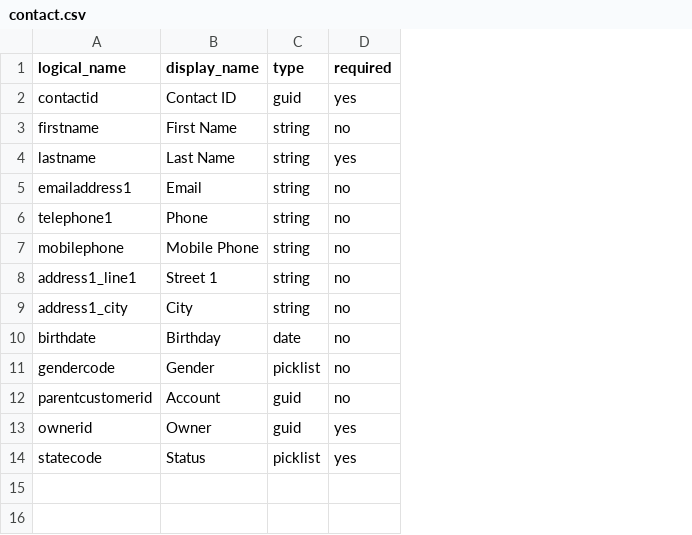
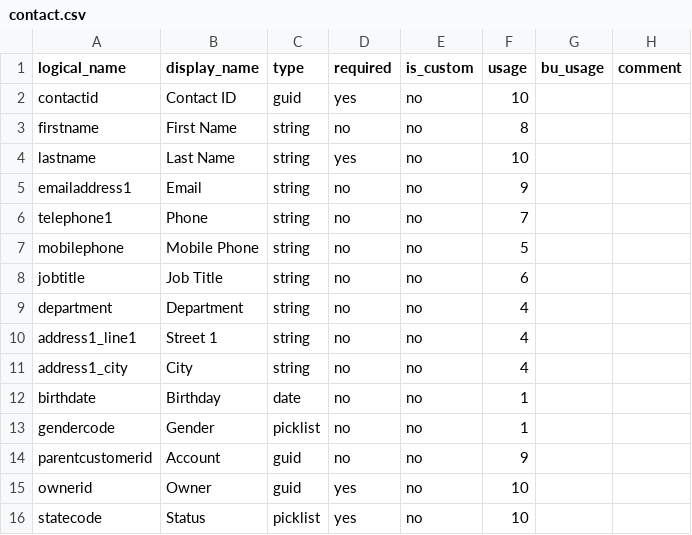
Before and after one commit to fortedigital/crm-schema-docs, a CSV file: dynamics-crm/sample/entities/contact.csv, drawn as a sheet; the diff names each change by its address in the sheet, - before the commit and + after, or states it on an @@ line.

```diff
--- a/dynamics-crm/sample/entities/contact.csv
+++ b/dynamics-crm/sample/entities/contact.csv
+column E (is_custom), rows 2-7: all no; rows 10-16: all no
+column F (usage), rows 2-7: 10 | 8 | 10 | 9 | 7 | 5; rows 10-16: 4 | 4 | 1 | 1 | 9 | 10 | 10
+column G (bu_usage), empty
+column H (comment), empty
+row 8: jobtitle | Job Title | string | no | no | 6
+row 9: department | Department | string | no | no | 4
```
Also changed, not shown: dynamics-crm/sample/entities/account.csv, dynamics-crm/sample/entities/opportunity.csv, 43 other files.
